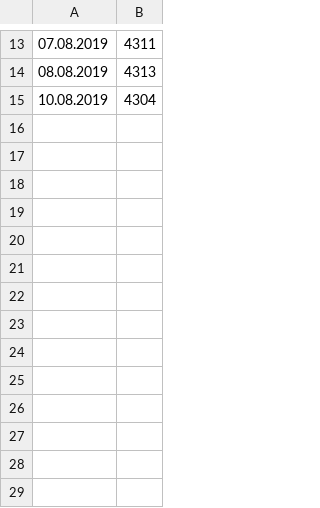
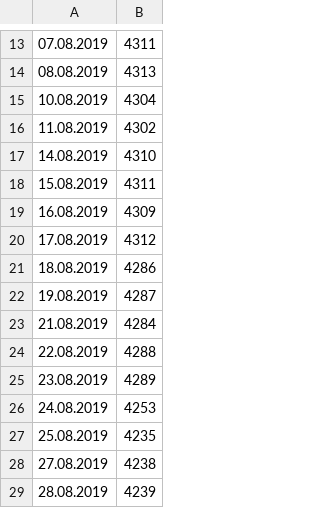
Before and after one commit to rprtr258/rprtr258.github.io, a CSV file: raindrop.csv, drawn as a sheet; only a part is shown, gaps mark what is left out.

```diff
--- a/raindrop.csv
+++ b/raindrop.csv
@@ -15 +15,15 @@
 10.08.2019,4304
+11.08.2019,4302
+14.08.2019,4310
+15.08.2019,4311
+16.08.2019,4309
+17.08.2019,4312
+18.08.2019,4286
+19.08.2019,4287
+21.08.2019,4284
+22.08.2019,4288
+23.08.2019,4289
+24.08.2019,4253
+25.08.2019,4235
+27.08.2019,4238
+28.08.2019,4239
```
Also changed, not shown: 1 other file.
